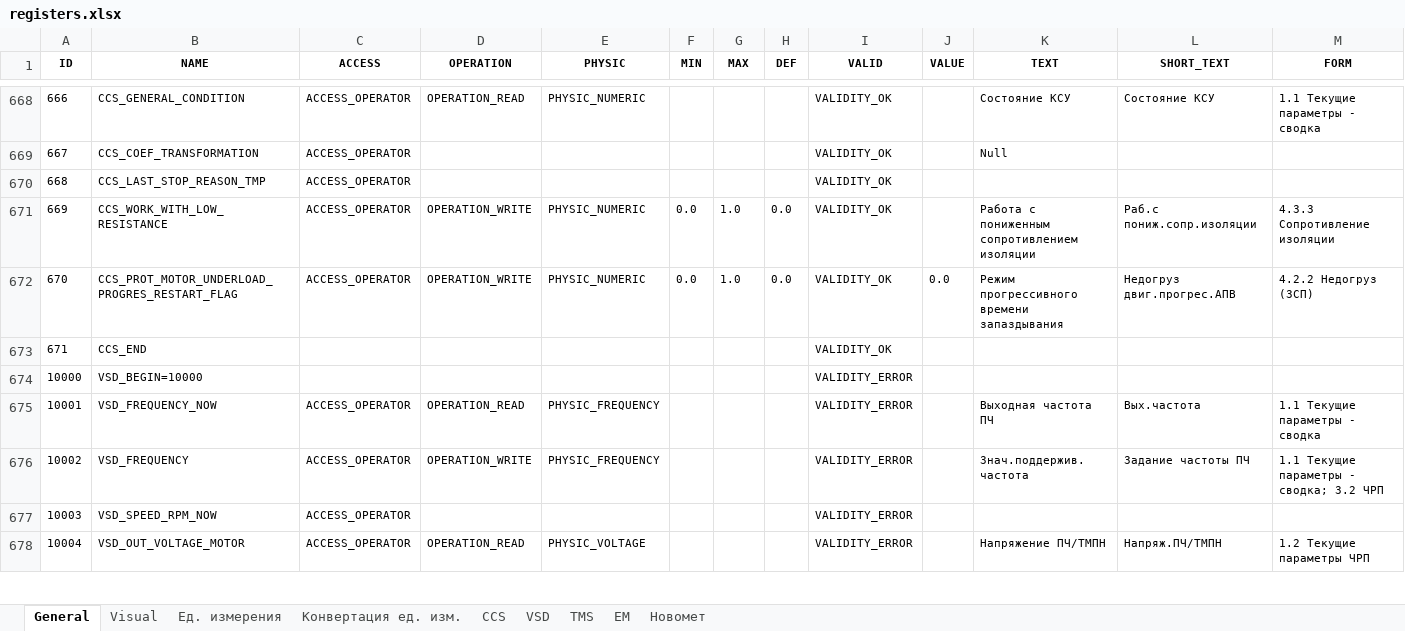
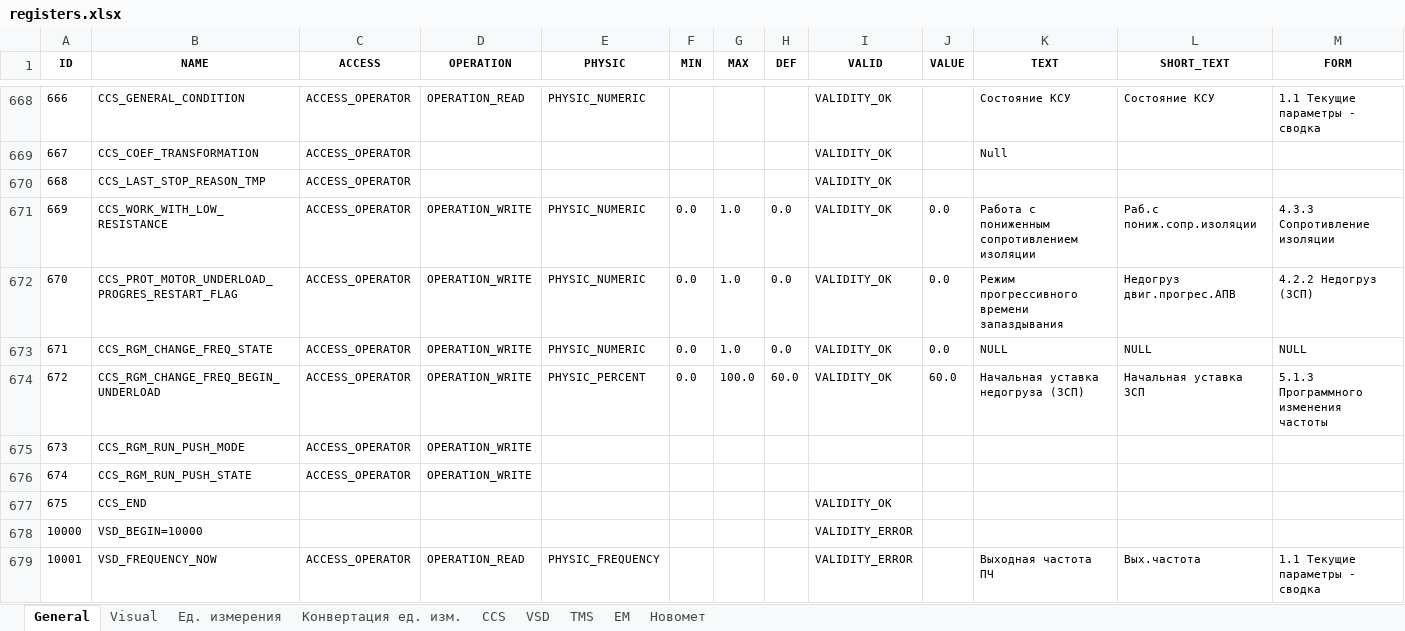
Before and after one commit to htoraby/STM32_Main, an Excel workbook: documentation/registers.xlsx, sheet General, drawn as a sheet; only a part is shown, gaps mark what is left out; the shorter side is filled out with more unchanged rows; values as stored, in another font and other column widths than the file's, no borders; addresses are those after the commit; rows hold the shown columns only; the diff covers the shown part only; the diff names each change by its address in the sheet, - before the commit and + after, or states it on an @@ line.

Commit message:
add: file regime_run_push.cpp

```diff
--- a/documentation/registers.xlsx (sheet General)
+++ b/documentation/registers.xlsx (sheet General)
-J671 (VALUE): (empty)
+J671 (VALUE): 0.0
+row 673: 671 | CCS_RGM_CHANGE_FREQ_STATE | ACCESS_OPERATOR | OPERATION_WRITE | PHYSIC_NUMERIC | 0.0 | 1.0 | 0.0 | VALIDITY_OK | 0.0 | NULL | NULL | NULL
+row 674: 672 | CCS_RGM_CHANGE_FREQ_BEGIN_UNDERLOAD | ACCESS_OPERATOR | OPERATION_WRITE | PHYSIC_PERCENT | 0.0 | 100.0 | 60.0 | VALIDITY_OK | 60.0 | Начальная уставка недогруза (ЗСП) | Начальная уставка ЗСП | 5.1.3 Программного изменения частоты
+row 675: 673 | CCS_RGM_RUN_PUSH_MODE | ACCESS_OPERATOR | OPERATION_WRITE
+row 676: 674 | CCS_RGM_RUN_PUSH_STATE | ACCESS_OPERATOR | OPERATION_WRITE
@@ column A (ID) renumbered in row 677 @@
```
Also changed, not shown: 3 added rows, 3 removed rows and 39 edited cells elsewhere in this sheet, sheet Visual, sheet CCS, formulas that keep their value, 15 other files.
